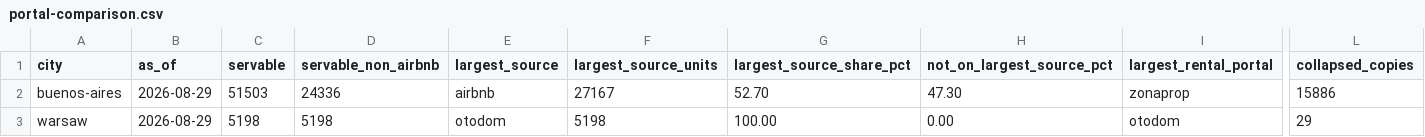
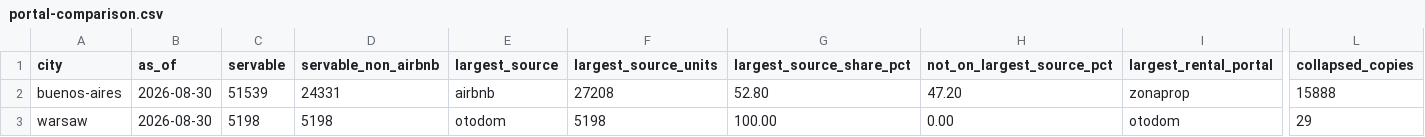
Before and after one commit to unitrank/buenos-aires-rental-market, a CSV file: data/latest/portal-comparison.csv, drawn as a sheet; only a part is shown, gaps mark what is left out; the diff names each change by its address in the sheet, - before the commit and + after, or states it on an @@ line.

```diff
--- a/data/latest/portal-comparison.csv
+++ b/data/latest/portal-comparison.csv
-B2:B3 (as_of): 2026-08-29
+B2:B3 (as_of): 2026-08-30
-C2 (servable): 51503
+C2 (servable): 51539
-D2 (servable_non_airbnb): 24336
+D2 (servable_non_airbnb): 24331
-F2 (largest_source_units): 27167
+F2 (largest_source_units): 27208
-G2 (largest_source_share_pct): 52.70
+G2 (largest_source_share_pct): 52.80
-H2 (not_on_largest_source_pct): 47.30
+H2 (not_on_largest_source_pct): 47.20
-L2 (collapsed_copies): 15886
+L2 (collapsed_copies): 15888
```
Also changed, not shown: data/history/uaci-2026-08.csv, data/latest/by-barrio.csv, 7 other files.
